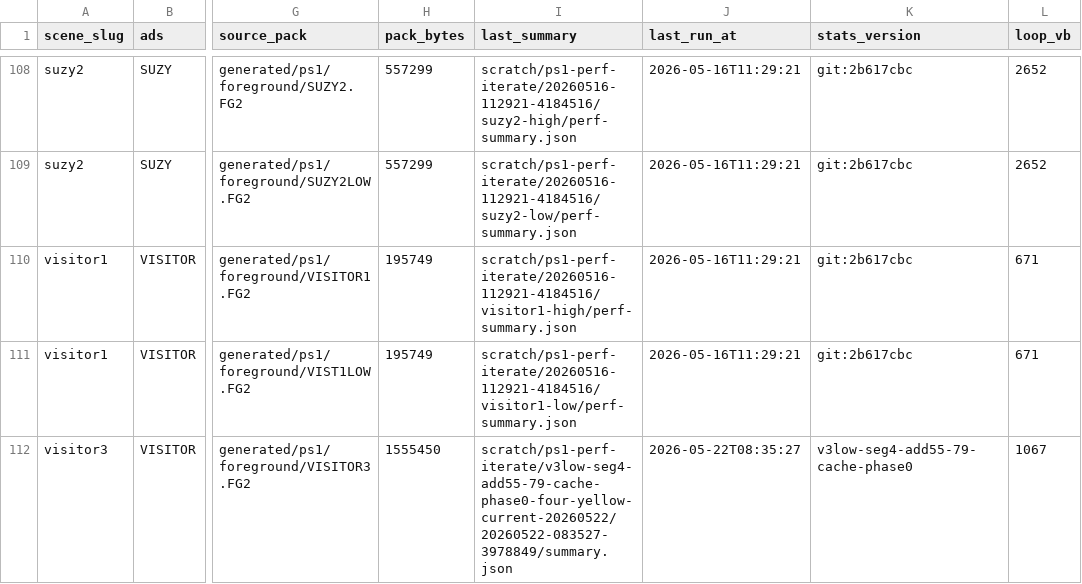
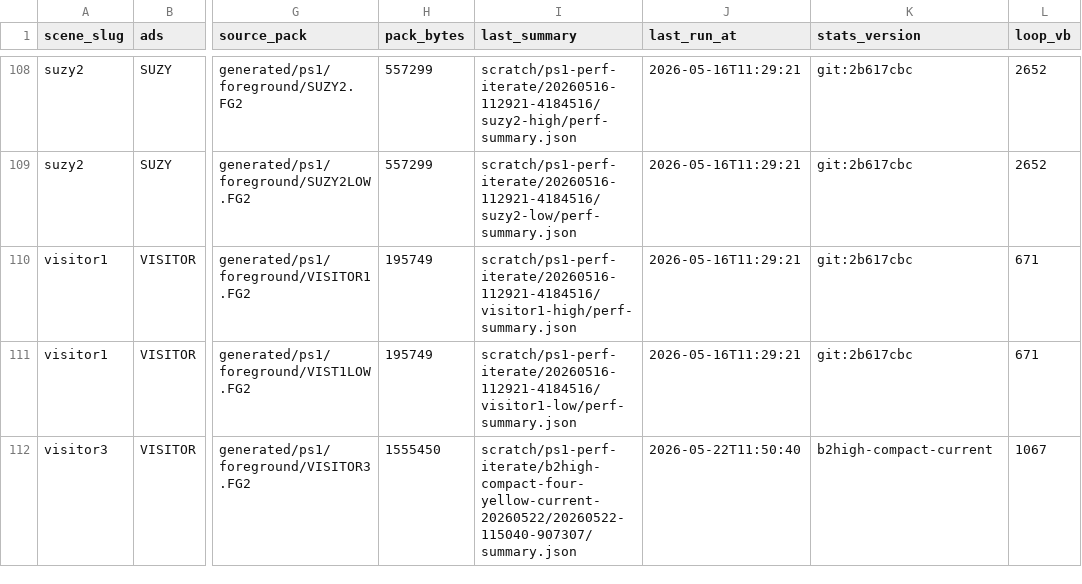
Before and after one commit to huntergdavis/johnny-castaway-ps1, a CSV file: docs/ps1/performance-scene-matrix.csv, drawn as a sheet; only a part is shown, gaps mark what is left out; the diff covers the shown part only; the diff names each change by its address in the sheet, - before the commit and + after, or states it on an @@ line.

```diff
--- a/docs/ps1/performance-scene-matrix.csv
+++ b/docs/ps1/performance-scene-matrix.csv
-I112 (last_summary): scratch/ps1-perf-iterate/v3low-seg4-add55-79-cache-phase0-four-yellow-current-20260522/20260522-083527-3978849/summary.json
+I112 (last_summary): scratch/ps1-perf-iterate/b2high-compact-four-yellow-current-20260522/20260522-115040-907307/summary.json
-J112 (last_run_at): 2026-05-22T08:35:27
+J112 (last_run_at): 2026-05-22T11:50:40
-K112 (stats_version): v3low-seg4-add55-79-cache-phase0
+K112 (stats_version): b2high-compact-current
```
Also changed, not shown: 17 edited cells elsewhere in this file, docs/ps1/performance-read-candidate-matrix.csv, docs/ps1/performance-under-green-attribution.csv, 29 other files.
